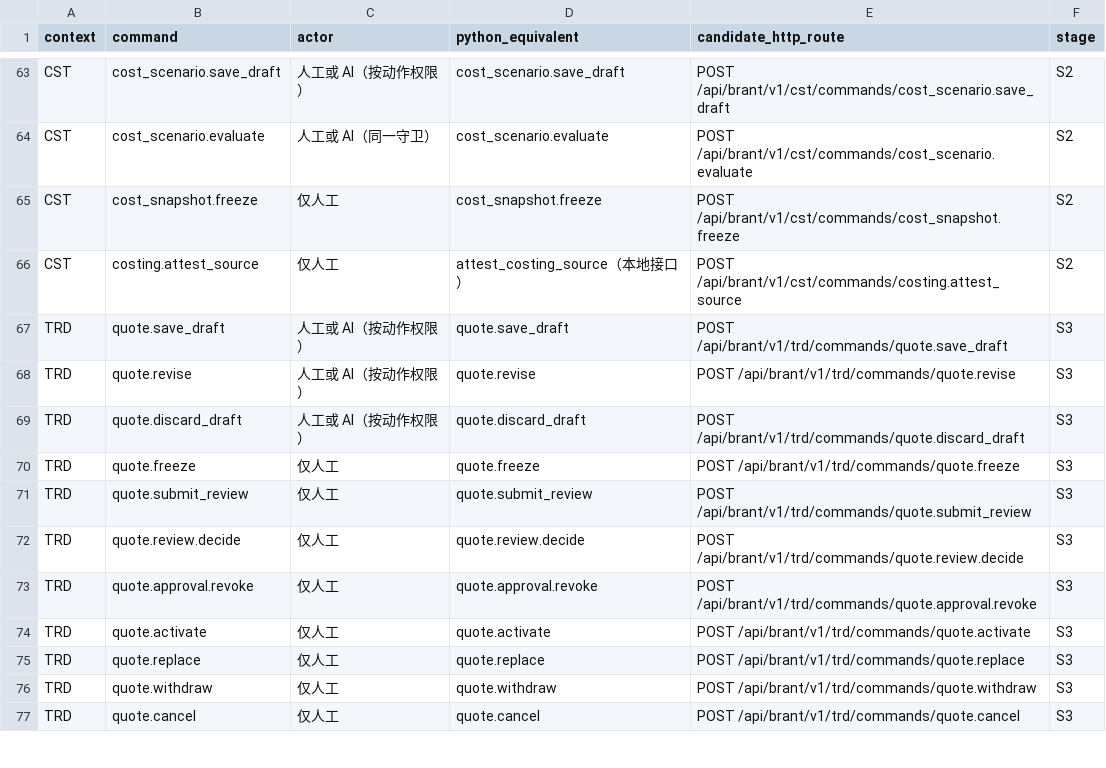
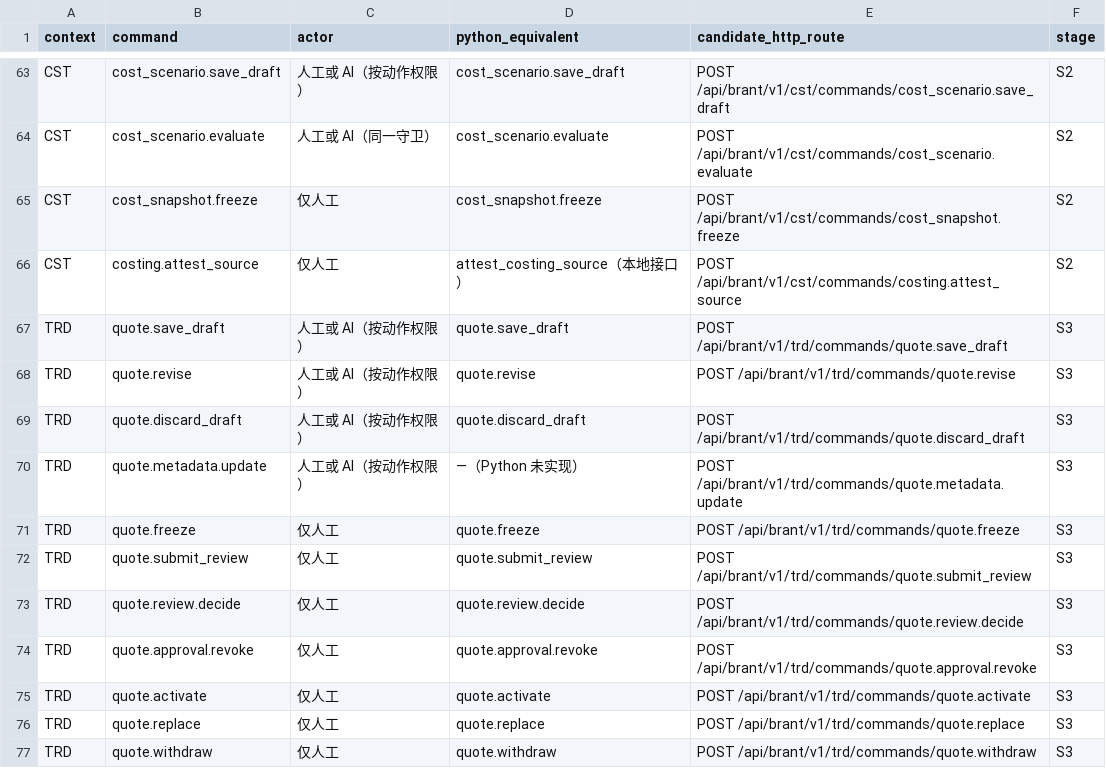
Before and after one commit to idp-xyz/idp-brantgo, a CSV file: docs/06_ENGINEERING_CONTRACTS/02_CONTRACT_CATALOG/01_Command_Catalog_V0.1.csv, drawn as a sheet; only a part is shown, gaps mark what is left out; the shorter side is filled out with more unchanged rows; the diff names each change by its address in the sheet, - before the commit and + after, or states it on an @@ line.

```diff
--- a/docs/06_ENGINEERING_CONTRACTS/02_CONTRACT_CATALOG/01_Command_Catalog_V0.1.csv
+++ b/docs/06_ENGINEERING_CONTRACTS/02_CONTRACT_CATALOG/01_Command_Catalog_V0.1.csv
+row 70: TRD | quote.metadata.update | 人工或 AI（按动作权限） | —（Python 未实现） | POST /api/brant/v1/trd/commands/quote.metadata.update | S3
```
Also changed, not shown: docs/00_START_HERE/03_FILE_MANIFEST.csv, docs/05_TACTICAL_DDD/03_IDP_Brant_State_Transition_Matrix_V0.1.csv, 25 other files.
